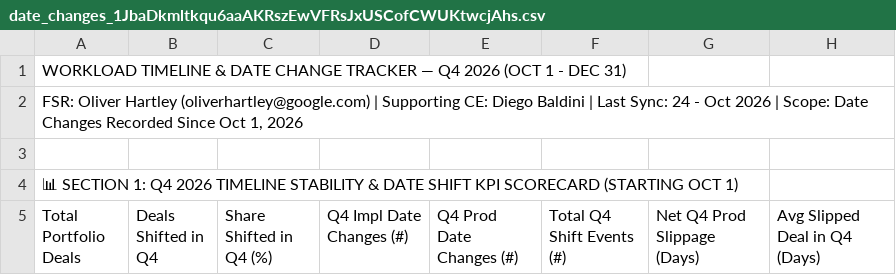
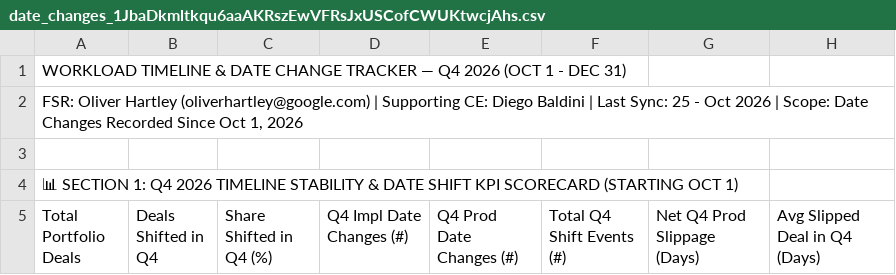
Before and after one commit to oliverhartley/Decks_My_Partners, a CSV file: fsr_decks_data/date_changes_1JbaDkmltkqu6aaAKRszEwVFRsJxUSCofCWUKtwcjAhs.csv, drawn as a sheet; only a part is shown; the diff covers the shown part only; the diff names each change by its address in the sheet, - before the commit and + after, or states it on an @@ line.

Commit message:
Daily automated sync of 8 Brazil FSR Action Trackers and Rollup

```diff
--- a/fsr_decks_data/date_changes_1JbaDkmltkqu6aaAKRszEwVFRsJxUSCofCWUKtwcjAhs.csv
+++ b/fsr_decks_data/date_changes_1JbaDkmltkqu6aaAKRszEwVFRsJxUSCofCWUKtwcjAhs.csv
-A2 (Total Portfolio Deals): …Last Sync: 24 - Oct…
+A2 (Total Portfolio Deals): …Last Sync: 25 - Oct…
```
Also changed, not shown: 2 added rows, 1 removed row and 2 edited cells elsewhere in this file, fsr_decks_data/date_changes_1gS9JWRb-aReMKOiJzhlKEu0TFTb4fF8fNROcTKWf7jU.csv, fsr_decks_data/dbenevides_followup.csv, 28 other files.
